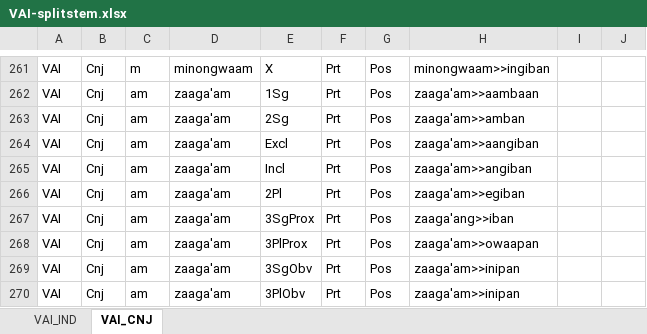
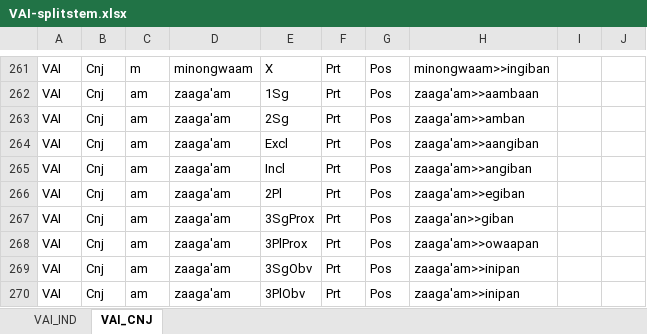
Before and after one commit to giellalt/lang-ciw, an Excel workbook: inc/flattened/createYaml/VAI-splitstem.xlsx, sheet VAI_CNJ, drawn as a sheet; only a part is shown, gaps mark what is left out; values as stored, in another font and other column widths than the file's, no borders; the diff names each change by its address in the sheet, - before the commit and + after, or states it on an @@ line.

```diff
--- a/inc/flattened/createYaml/VAI-splitstem.xlsx (sheet VAI_CNJ)
+++ b/inc/flattened/createYaml/VAI-splitstem.xlsx (sheet VAI_CNJ)
-H267: zaaga'ang>>iban
+H267: zaaga'an>>giban
```
Also changed, not shown: sheet VAI_IND, inc/flattened/createYaml/VII-splitstems.xlsx, inc/flattened/createYaml/VTI.xlsx, 3 other files.
